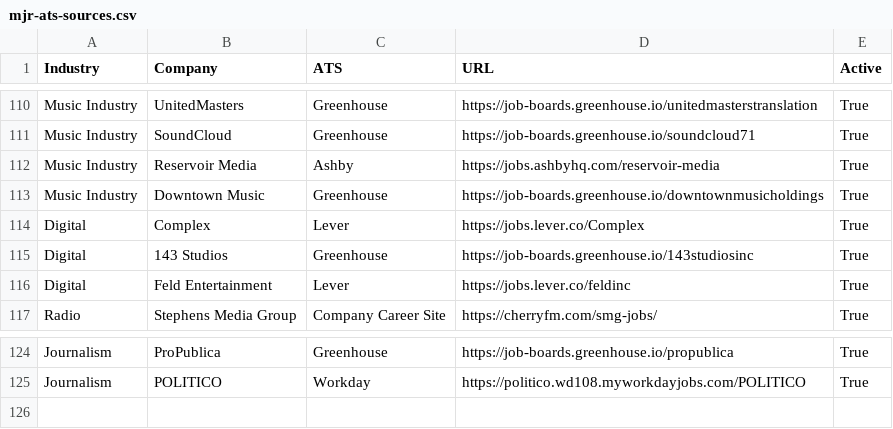
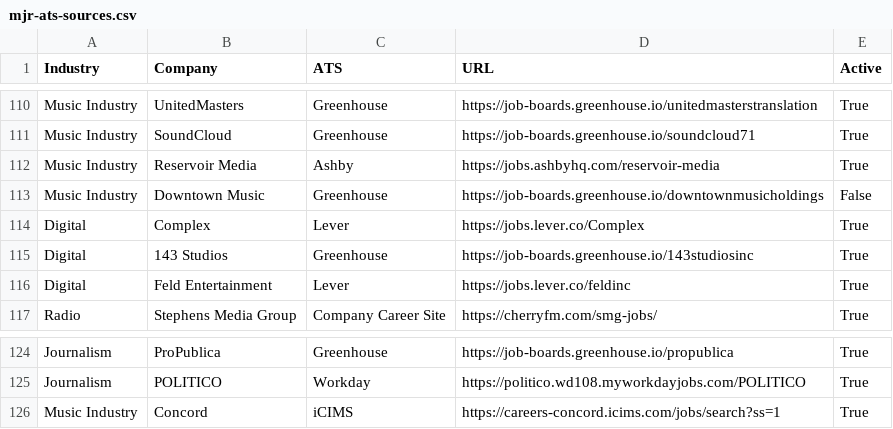
Before and after one commit to Mediajobsreport/mjr-jobs-feed, a CSV file: mjr-ats-sources.csv, drawn as a sheet; only a part is shown, gaps mark what is left out.

Commit message:
Replace inactive Downtown Music source with Concord

```diff
--- a/mjr-ats-sources.csv
+++ b/mjr-ats-sources.csv
@@ -112,3 +112,3 @@ Music Industry,SoundCloud,Greenhouse,https://job-boards.greenhouse.io/soundcloud
 Music Industry,Reservoir Media,Ashby,https://jobs.ashbyhq.com/reservoir-media,True
-Music Industry,Downtown Music,Greenhouse,https://job-boards.greenhouse.io/downtownmusicholdings,True
+Music Industry,Downtown Music,Greenhouse,https://job-boards.greenhouse.io/downtownmusicholdings,False
 Digital,Complex,Lever,https://jobs.lever.co/Complex,True
@@ -125 +125,2 @@ Journalism,ProPublica,Greenhouse,https://job-boards.greenhouse.io/propublica,Tru
 Journalism,POLITICO,Workday,https://politico.wd108.myworkdayjobs.com/POLITICO,True
+Music Industry,Concord,iCIMS,https://careers-concord.icims.com/jobs/search?ss=1,True
```
